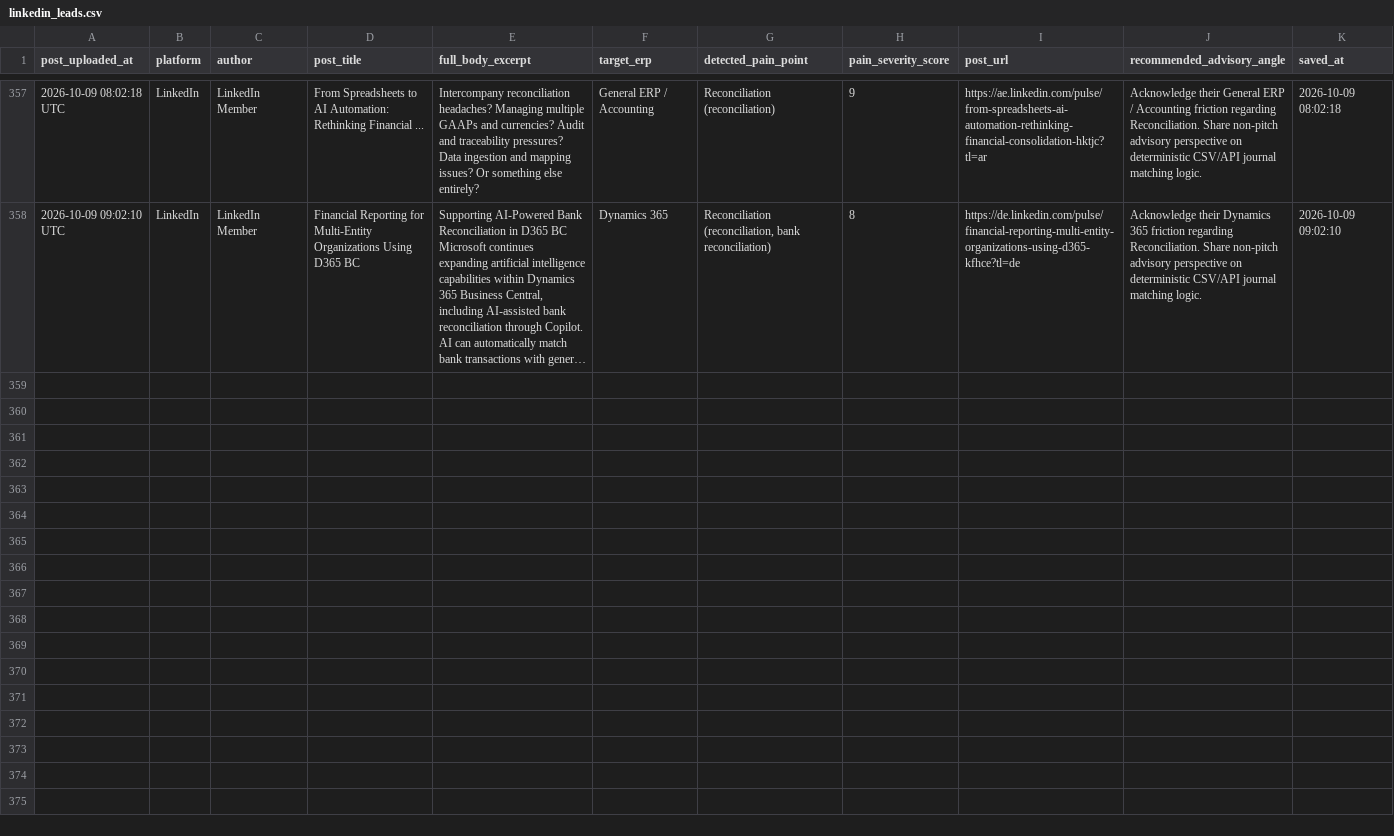
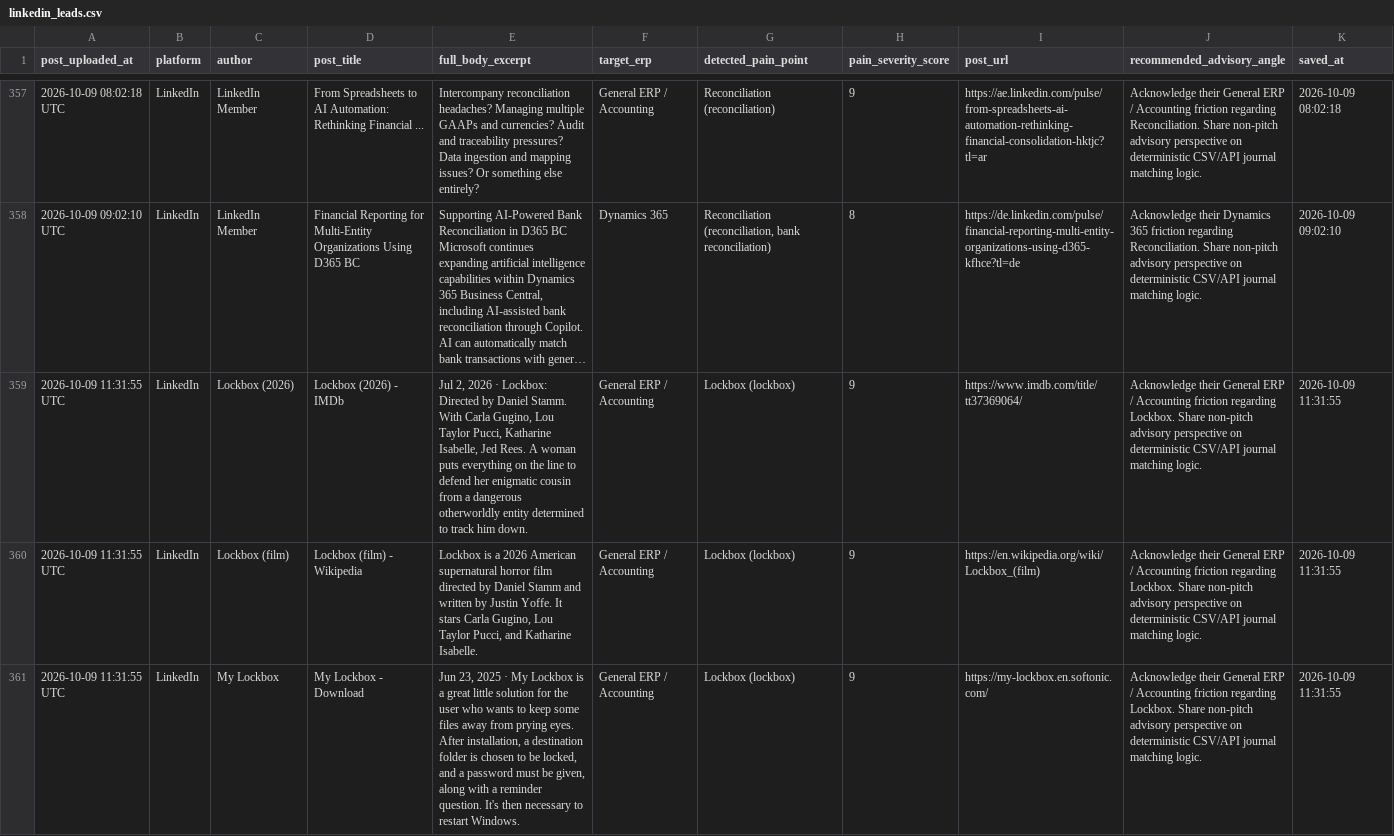
Before and after one commit to k39139215-gif/verasett-social-radar, a CSV file: social_leads/linkedin_leads.csv, drawn as a sheet; only a part is shown, gaps mark what is left out; long unchanged cells end in …; the diff names each change by its address in the sheet, - before the commit and + after, or states it on an @@ line.

Commit message:
Auto-harvest: Fresh social intent leads [skip ci]

```diff
--- a/social_leads/linkedin_leads.csv
+++ b/social_leads/linkedin_leads.csv
+row 359: 2026-10-09 11:31:55 UTC | LinkedIn | Lockbox (2026) | Lockbox (2026) - IMDb | Jul 2, 2026 · Lockbox: Directed by Daniel Stamm. With Carla Gugino, Lou Taylor Pucci, Katharine Isabelle, Jed Rees. A woman puts everything on the line to defend her enigmatic cousin from a dangerous otherworldly entity determined to track him down. | General ERP / Accounting | Lockbox (lockbox) | 9 | https://www.imdb.com/title/tt37369064/ | Acknowledge their General ERP / Accounting friction regarding Lockbox. Share non-pitch advisory perspective on deterministic CSV/API journal matching logic. | 2026-10-09 11:31:55
+row 360: 2026-10-09 11:31:55 UTC | LinkedIn | Lockbox (film) | Lockbox (film) - Wikipedia | Lockbox is a 2026 American supernatural horror film directed by Daniel Stamm and written by Justin Yoffe. It stars Carla Gugino, Lou Taylor Pucci, and Katharine Isabelle. | General ERP / Accounting | Lockbox (lockbox) | 9 | https://en.wikipedia.org/wiki/Lockbox_(film) | Acknowledge their General ERP / Accounting friction regarding Lockbox. Share non-pitch advisory perspective on deterministic CSV/API journal matching logic. | 2026-10-09 11:31:55
+row 361: 2026-10-09 11:31:55 UTC | LinkedIn | My Lockbox | My Lockbox - Download | Jun 23, 2025 · My Lockbox is a great little solution for the user who wants to keep some files away from prying eyes. After installation, a destination folder is chosen to be locked, and a password must be given, along with a reminder question. It's then necessary to restart Windows. | General ERP / Accounting | Lockbox (lockbox) | 9 | https://my-lockbox.en.softonic.com/ | Acknowledge their General ERP / Accounting friction regarding Lockbox. Share non-pitch advisory perspective on deterministic CSV/API journal matching logic. | 2026-10-09 11:31:55
```
Also changed, not shown: 2 other files.
